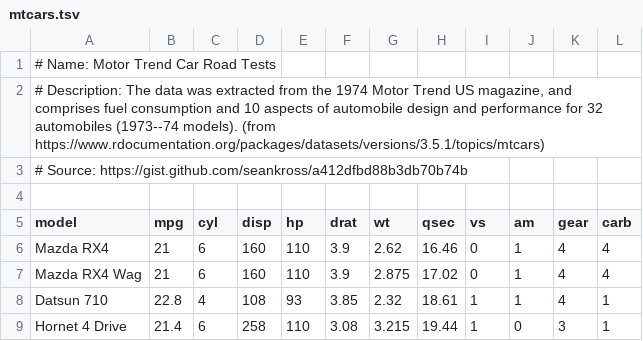
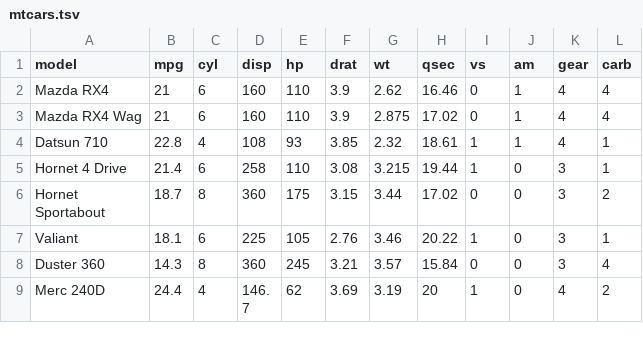
Before and after one commit to chriskfwoo/Plotly-Challenge, a TSV file: data/mtcars.tsv, drawn as a sheet; only a part is shown; the shorter side is filled out with more unchanged rows; the diff names each change by its address in the sheet, - before the commit and + after, or states it on an @@ line.

Commit message:
Added dataset, pandas dependency, parse tsv util function, display table

```diff
--- a/data/mtcars.tsv
+++ b/data/mtcars.tsv
-row 1: # Name: Motor Trend Car Road Tests
-row 2: # Description: The data was extracted from the 1974 Motor Trend US magazine, and comprises fuel consumption and 10 aspects of automobile design and performance for 32 automobiles (1973--74 models). (from https://www.rdocumentation.org/packages/datasets/versions/3.5.1/topics/mtcars)
-row 3: # Source: https://gist.github.com/seankross/a412dfbd88b3db70b74b
-row 4: (empty)
```
Also changed, not shown: 4 other files.
